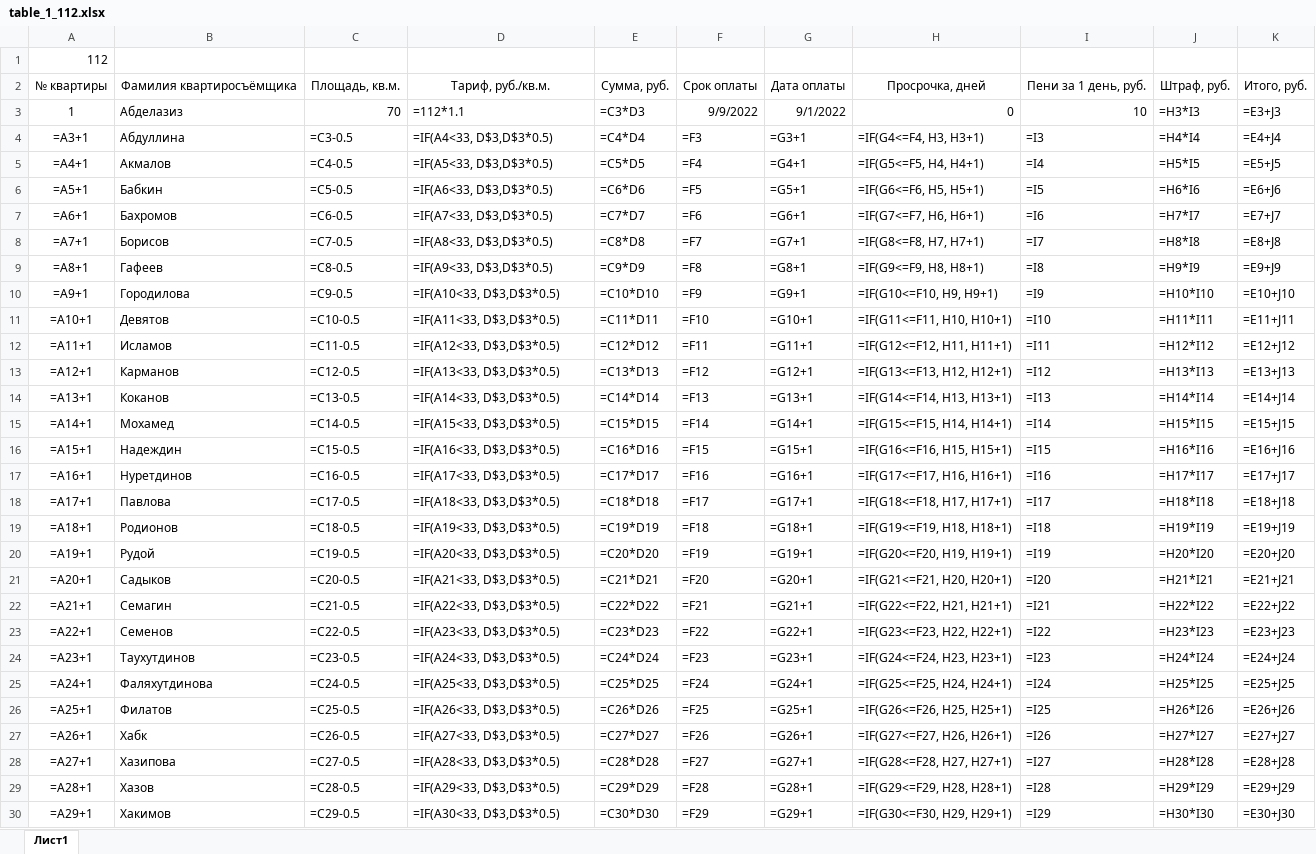
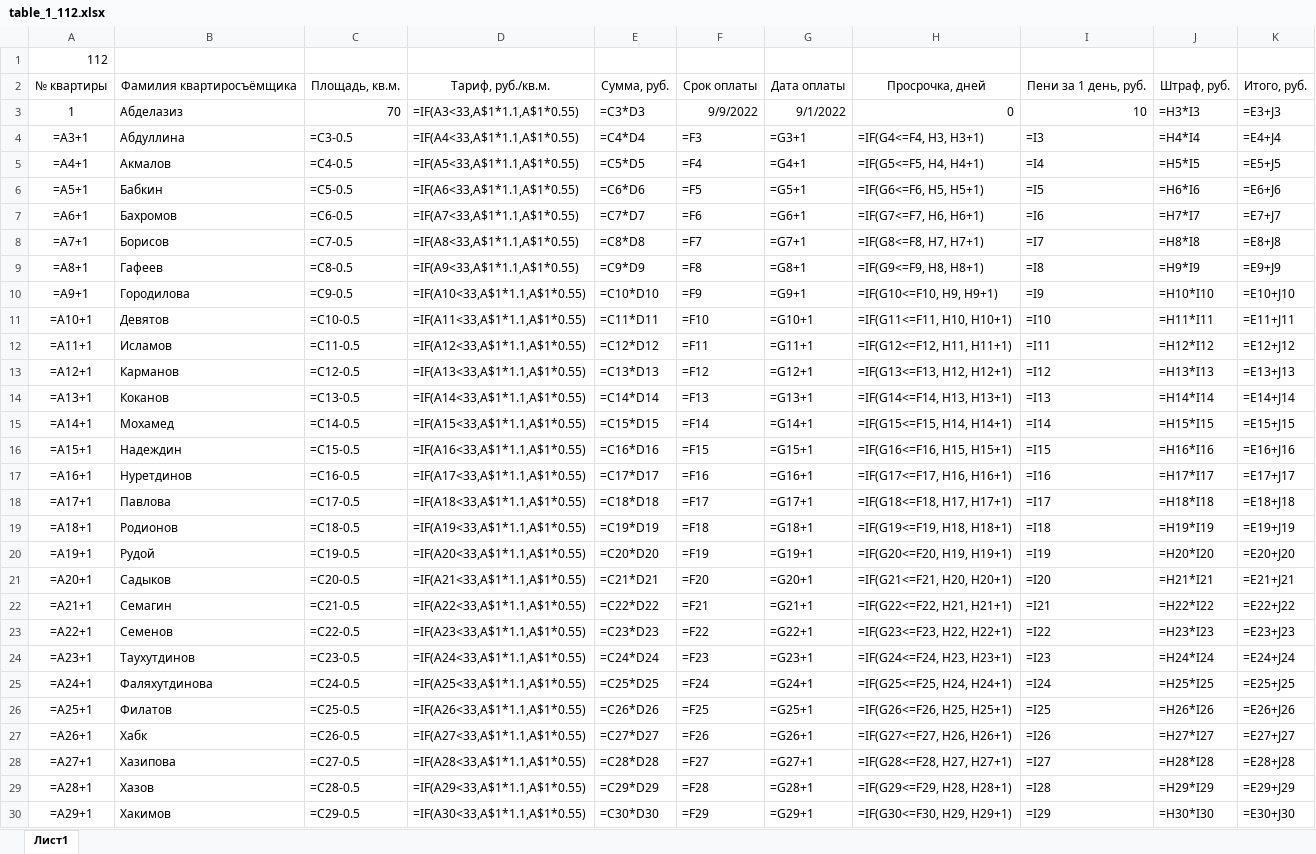
Before and after one commit to Ilya-Petrovich/IT_LR, an Excel workbook: LR3/table_1_112.xlsx, sheet Лист1, drawn as a sheet; only a part is shown; values as stored, in another font and other column widths than the file's, no borders; formulas are shown in place of their values; the diff covers the shown part only; the diff names each change by its address in the sheet, - before the commit and + after, or states it on an @@ line.

Commit message:
Update 19. table_1_112.xlsx edited

```diff
--- a/LR3/table_1_112.xlsx (sheet Лист1)
+++ b/LR3/table_1_112.xlsx (sheet Лист1)
-D3: =112*1.1
+D3: =IF(A3<33,A$1*1.1,A$1*0.55)
-D4: =IF(A4<33, D$3,D$3*0.5)
+D4: =IF(A4<33,A$1*1.1,A$1*0.55)
-D5: =IF(A5<33, D$3,D$3*0.5)
+D5: =IF(A5<33,A$1*1.1,A$1*0.55)
-D6: =IF(A6<33, D$3,D$3*0.5)
+D6: =IF(A6<33,A$1*1.1,A$1*0.55)
-D7: =IF(A7<33, D$3,D$3*0.5)
+D7: =IF(A7<33,A$1*1.1,A$1*0.55)
-D8: =IF(A8<33, D$3,D$3*0.5)
+D8: =IF(A8<33,A$1*1.1,A$1*0.55)
-D9: =IF(A9<33, D$3,D$3*0.5)
+D9: =IF(A9<33,A$1*1.1,A$1*0.55)
-D10: =IF(A10<33, D$3,D$3*0.5)
+D10: =IF(A10<33,A$1*1.1,A$1*0.55)
-D11: =IF(A11<33, D$3,D$3*0.5)
+D11: =IF(A11<33,A$1*1.1,A$1*0.55)
-D12: =IF(A12<33, D$3,D$3*0.5)
+D12: =IF(A12<33,A$1*1.1,A$1*0.55)
-D13: =IF(A13<33, D$3,D$3*0.5)
+D13: =IF(A13<33,A$1*1.1,A$1*0.55)
-D14: =IF(A14<33, D$3,D$3*0.5)
+D14: =IF(A14<33,A$1*1.1,A$1*0.55)
-D15: =IF(A15<33, D$3,D$3*0.5)
+D15: =IF(A15<33,A$1*1.1,A$1*0.55)
-D16: =IF(A16<33, D$3,D$3*0.5)
+D16: =IF(A16<33,A$1*1.1,A$1*0.55)
-D17: =IF(A17<33, D$3,D$3*0.5)
+D17: =IF(A17<33,A$1*1.1,A$1*0.55)
-D18: =IF(A18<33, D$3,D$3*0.5)
+D18: =IF(A18<33,A$1*1.1,A$1*0.55)
-D19: =IF(A19<33, D$3,D$3*0.5)
+D19: =IF(A19<33,A$1*1.1,A$1*0.55)
-D20: =IF(A20<33, D$3,D$3*0.5)
+D20: =IF(A20<33,A$1*1.1,A$1*0.55)
-D21: =IF(A21<33, D$3,D$3*0.5)
+D21: =IF(A21<33,A$1*1.1,A$1*0.55)
-D22: =IF(A22<33, D$3,D$3*0.5)
+D22: =IF(A22<33,A$1*1.1,A$1*0.55)
-D23: =IF(A23<33, D$3,D$3*0.5)
+D23: =IF(A23<33,A$1*1.1,A$1*0.55)
-D24: =IF(A24<33, D$3,D$3*0.5)
+D24: =IF(A24<33,A$1*1.1,A$1*0.55)
-D25: =IF(A25<33, D$3,D$3*0.5)
+D25: =IF(A25<33,A$1*1.1,A$1*0.55)
-D26: =IF(A26<33, D$3,D$3*0.5)
+D26: =IF(A26<33,A$1*1.1,A$1*0.55)
-D27: =IF(A27<33, D$3,D$3*0.5)
+D27: =IF(A27<33,A$1*1.1,A$1*0.55)
-D28: =IF(A28<33, D$3,D$3*0.5)
+D28: =IF(A28<33,A$1*1.1,A$1*0.55)
-D29: =IF(A29<33, D$3,D$3*0.5)
+D29: =IF(A29<33,A$1*1.1,A$1*0.55)
-D30: =IF(A30<33, D$3,D$3*0.5)
+D30: =IF(A30<33,A$1*1.1,A$1*0.55)
```
Also changed, not shown: 9 edited cells elsewhere in this sheet.
